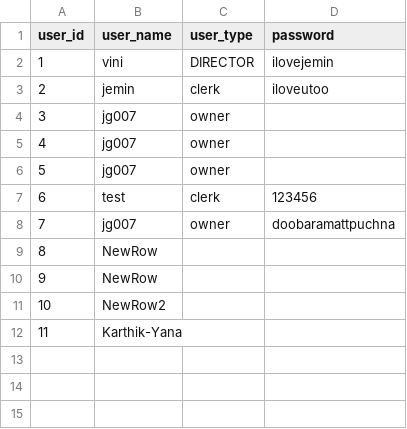
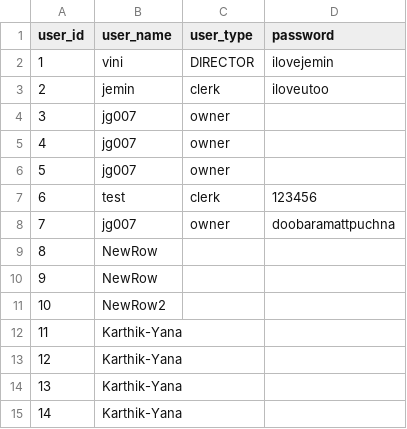
Before and after one commit to karbmk/CGU_software_development, a CSV file: Gila_Breath_Camp/Code/Csv/user.csv, drawn as a sheet; the diff names each change by its address in the sheet, - before the commit and + after, or states it on an @@ line.

```diff
--- a/Gila_Breath_Camp/Code/Csv/user.csv
+++ b/Gila_Breath_Camp/Code/Csv/user.csv
+row 13: 12 | Karthik-Yana
+row 14: 13 | Karthik-Yana
+row 15: 14 | Karthik-Yana
```
Also changed, not shown: 3 other files.
